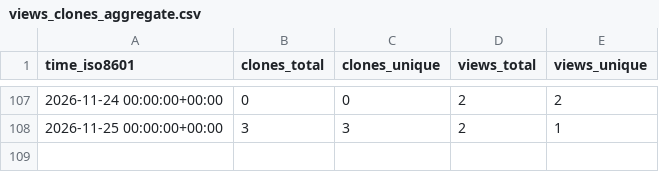
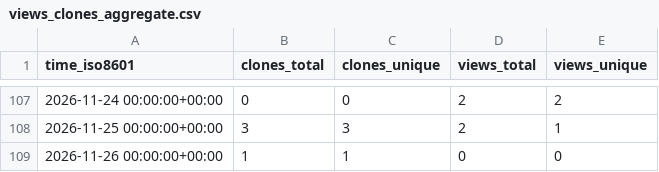
Before and after one commit to roostorg/stats, a CSV file: roostorg/playground/ghrs-data/views_clones_aggregate.csv, drawn as a sheet; only a part is shown, gaps mark what is left out.

```diff
--- a/roostorg/playground/ghrs-data/views_clones_aggregate.csv
+++ b/roostorg/playground/ghrs-data/views_clones_aggregate.csv
@@ -108 +108,2 @@ time_iso8601,clones_total,clones_unique,views_total,views_unique
 2026-11-25 00:00:00+00:00,3,3,2,1
+2026-11-26 00:00:00+00:00,1,1,0,0
```
Also changed, not shown: 1 other file.
